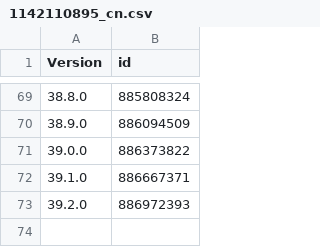
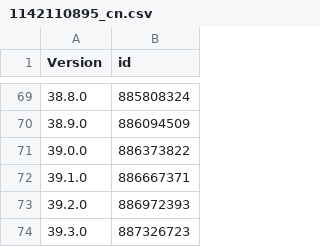
Before and after one commit to pastnm/cac_tg, a CSV file: Library/Record/com.nan.cac/1142110895_cn.csv, drawn as a sheet; only a part is shown, gaps mark what is left out.

```diff
--- a/Library/Record/com.nan.cac/1142110895_cn.csv
+++ b/Library/Record/com.nan.cac/1142110895_cn.csv
@@ -73 +73,2 @@ Version,id
 39.2.0,886972393
+39.3.0,887326723
```
Also changed, not shown: 1 other file.
